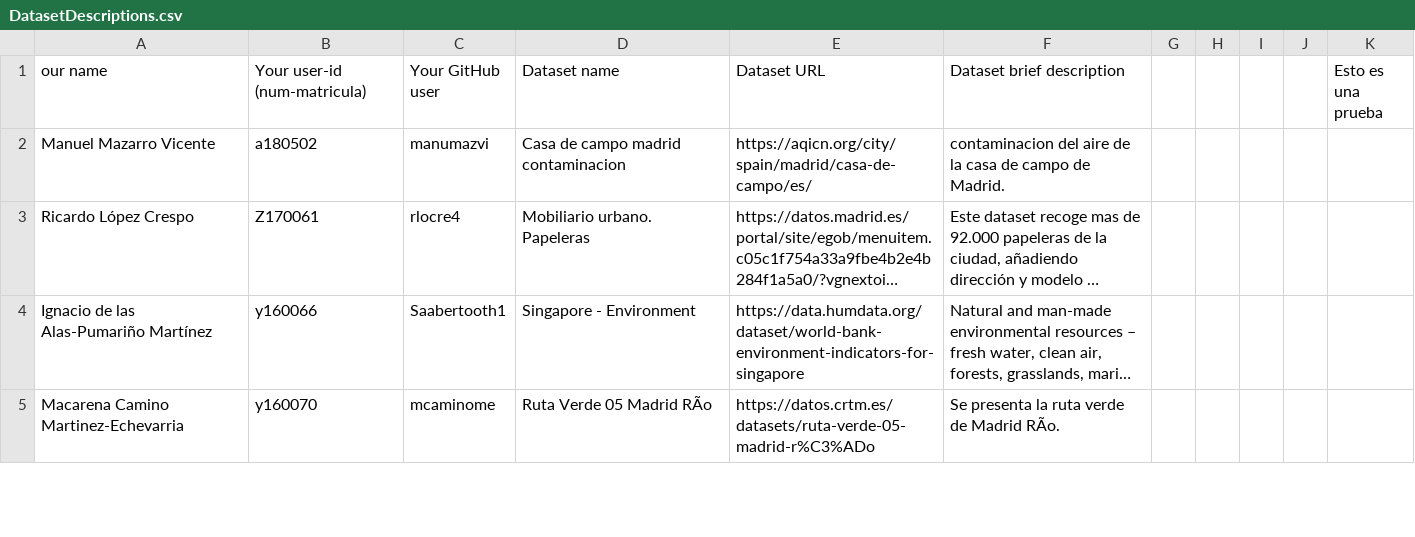
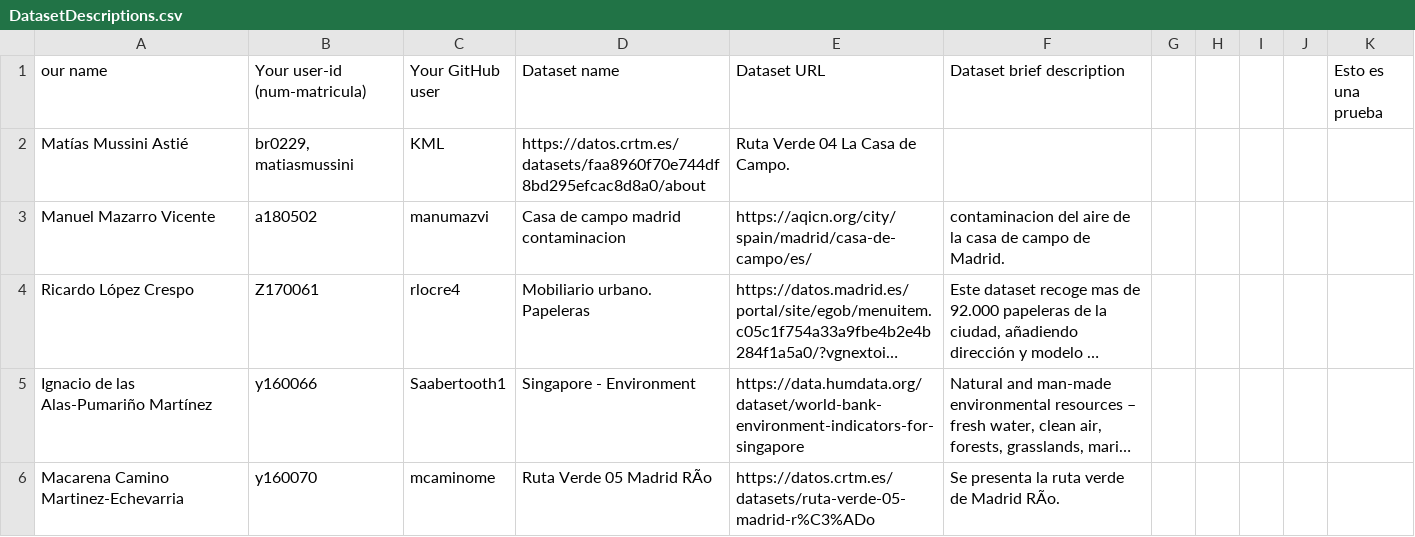
Before and after one commit to FacultadInformatica-LinkedData/Curso2020-2021, a CSV file: Assignment1/DatasetDescriptions.csv, drawn as a sheet; only a part is shown; long unchanged cells end in …; the diff names each change by its address in the sheet, - before the commit and + after, or states it on an @@ line.

Commit message:
Update DatasetDescriptions.csv

```diff
--- a/Assignment1/DatasetDescriptions.csv
+++ b/Assignment1/DatasetDescriptions.csv
+row 2: Matías Mussini Astié | br0229, matiasmussini | KML | https://datos.crtm.es/datasets/faa8960f70e744df8bd295efcac8d8a0/about | Ruta Verde 04 La Casa de Campo.
```
